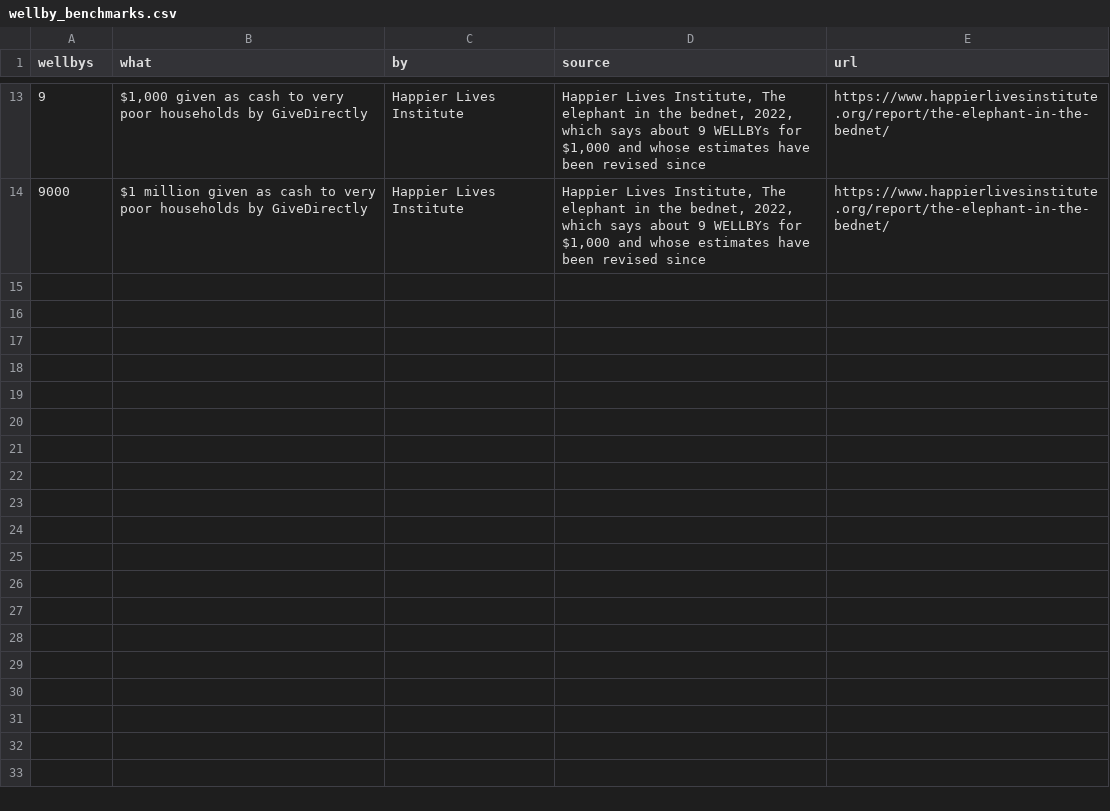
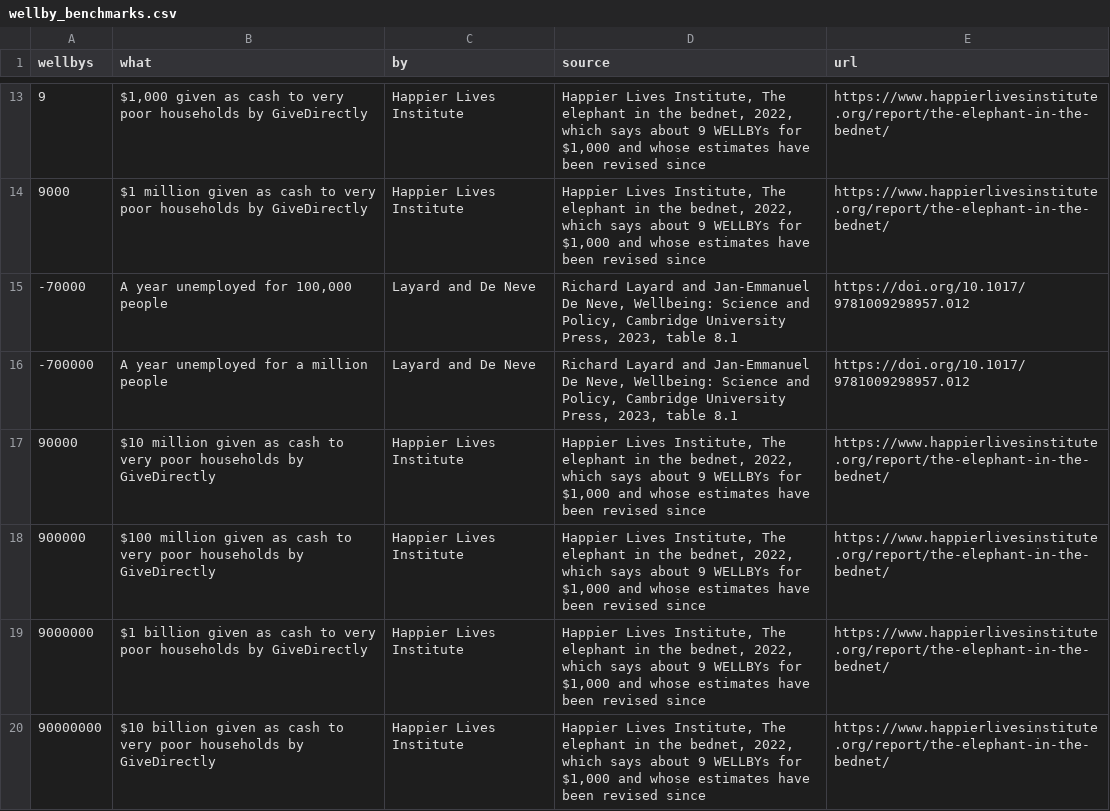
Before and after one commit to bmander/plenty, a CSV file: config/wellby_benchmarks.csv, drawn as a sheet; only a part is shown, gaps mark what is left out; the diff names each change by its address in the sheet, - before the commit and + after, or states it on an @@ line.

```diff
--- a/config/wellby_benchmarks.csv
+++ b/config/wellby_benchmarks.csv
+row 15: -70000 | A year unemployed for 100,000 people | Layard and De Neve | Richard Layard and Jan-Emmanuel De Neve, Wellbeing: Science and Policy, Cambridge University Press, 2023, table 8.1 | https://doi.org/10.1017/9781009298957.012
+row 16: -700000 | A year unemployed for a million people | Layard and De Neve | Richard Layard and Jan-Emmanuel De Neve, Wellbeing: Science and Policy, Cambridge University Press, 2023, table 8.1 | https://doi.org/10.1017/9781009298957.012
+row 17: 90000 | $10 million given as cash to very poor households by GiveDirectly | Happier Lives Institute | Happier Lives Institute, The elephant in the bednet, 2022, which says about 9 WELLBYs for $1,000 and whose estimates have been revised since | https://www.happierlivesinstitute.org/report/the-elephant-in-the-bednet/
+row 18: 900000 | $100 million given as cash to very poor households by GiveDirectly | Happier Lives Institute | Happier Lives Institute, The elephant in the bednet, 2022, which says about 9 WELLBYs for $1,000 and whose estimates have been revised since | https://www.happierlivesinstitute.org/report/the-elephant-in-the-bednet/
+row 19: 9000000 | $1 billion given as cash to very poor households by GiveDirectly | Happier Lives Institute | Happier Lives Institute, The elephant in the bednet, 2022, which says about 9 WELLBYs for $1,000 and whose estimates have been revised since | https://www.happierlivesinstitute.org/report/the-elephant-in-the-bednet/
+row 20: 90000000 | $10 billion given as cash to very poor households by GiveDirectly | Happier Lives Institute | Happier Lives Institute, The elephant in the bednet, 2022, which says about 9 WELLBYs for $1,000 and whose estimates have been revised since | https://www.happierlivesinstitute.org/report/the-elephant-in-the-bednet/
```
Also changed, not shown: config/wellby_moments.csv, 2 other files.
